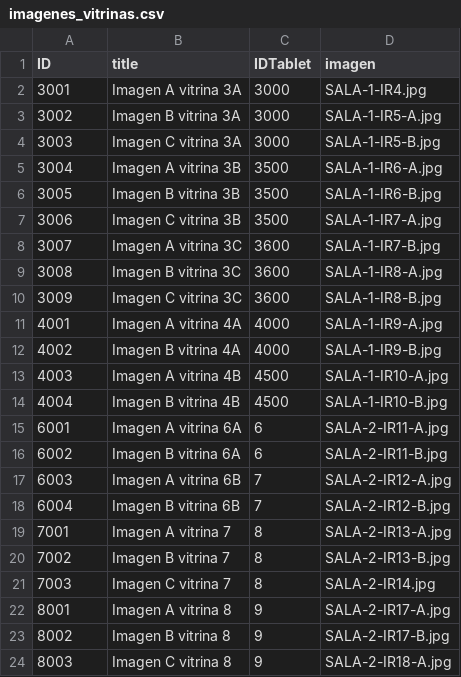
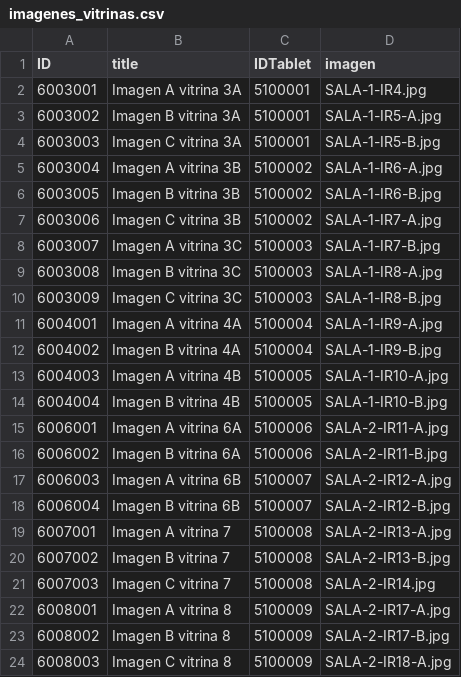
Before and after one commit to Museo-Serena/MUSEO-LA-SERENA-DRUPAL, a CSV file: modules/custom/custom_migrate/sources/imagenes_vitrinas.csv, drawn as a sheet; only a part is shown; the diff covers the shown part only.

```diff
--- a/modules/custom/custom_migrate/sources/imagenes_vitrinas.csv
+++ b/modules/custom/custom_migrate/sources/imagenes_vitrinas.csv
@@ -1,24 +1,24 @@
 ID,title,IDTablet,imagen
-3001,Imagen A vitrina 3A,3000,SALA-1-IR4.jpg
-3002,Imagen B vitrina 3A,3000,SALA-1-IR5-A.jpg
-3003,Imagen C vitrina 3A,3000,SALA-1-IR5-B.jpg
-3004,Imagen A vitrina 3B,3500,SALA-1-IR6-A.jpg
-3005,Imagen B vitrina 3B,3500,SALA-1-IR6-B.jpg
-3006,Imagen C vitrina 3B,3500,SALA-1-IR7-A.jpg
-3007,Imagen A vitrina 3C,3600,SALA-1-IR7-B.jpg
-3008,Imagen B vitrina 3C,3600,SALA-1-IR8-A.jpg
-3009,Imagen C vitrina 3C,3600,SALA-1-IR8-B.jpg
-4001,Imagen A vitrina 4A,4000,SALA-1-IR9-A.jpg
-4002,Imagen B vitrina 4A,4000,SALA-1-IR9-B.jpg
-4003,Imagen A vitrina 4B,4500,SALA-1-IR10-A.jpg
-4004,Imagen B vitrina 4B,4500,SALA-1-IR10-B.jpg
-6001,Imagen A vitrina 6A,6,SALA-2-IR11-A.jpg
-6002,Imagen B vitrina 6A,6,SALA-2-IR11-B.jpg
-6003,Imagen A vitrina 6B,7,SALA-2-IR12-A.jpg
-6004,Imagen B vitrina 6B,7,SALA-2-IR12-B.jpg
-7001,Imagen A vitrina 7,8,SALA-2-IR13-A.jpg
-7002,Imagen B vitrina 7,8,SALA-2-IR13-B.jpg
-7003,Imagen C vitrina 7,8,SALA-2-IR14.jpg
-8001,Imagen A vitrina 8,9,SALA-2-IR17-A.jpg
-8002,Imagen B vitrina 8,9,SALA-2-IR17-B.jpg
-8003,Imagen C vitrina 8,9,SALA-2-IR18-A.jpg
+6003001,Imagen A vitrina 3A,5100001,SALA-1-IR4.jpg
+6003002,Imagen B vitrina 3A,5100001,SALA-1-IR5-A.jpg
+6003003,Imagen C vitrina 3A,5100001,SALA-1-IR5-B.jpg
+6003004,Imagen A vitrina 3B,5100002,SALA-1-IR6-A.jpg
+6003005,Imagen B vitrina 3B,5100002,SALA-1-IR6-B.jpg
+6003006,Imagen C vitrina 3B,5100002,SALA-1-IR7-A.jpg
+6003007,Imagen A vitrina 3C,5100003,SALA-1-IR7-B.jpg
+6003008,Imagen B vitrina 3C,5100003,SALA-1-IR8-A.jpg
+6003009,Imagen C vitrina 3C,5100003,SALA-1-IR8-B.jpg
+6004001,Imagen A vitrina 4A,5100004,SALA-1-IR9-A.jpg
+6004002,Imagen B vitrina 4A,5100004,SALA-1-IR9-B.jpg
+6004003,Imagen A vitrina 4B,5100005,SALA-1-IR10-A.jpg
+6004004,Imagen B vitrina 4B,5100005,SALA-1-IR10-B.jpg
+6006001,Imagen A vitrina 6A,5100006,SALA-2-IR11-A.jpg
+6006002,Imagen B vitrina 6A,5100006,SALA-2-IR11-B.jpg
+6006003,Imagen A vitrina 6B,5100007,SALA-2-IR12-A.jpg
+6006004,Imagen B vitrina 6B,5100007,SALA-2-IR12-B.jpg
+6007001,Imagen A vitrina 7,5100008,SALA-2-IR13-A.jpg
+6007002,Imagen B vitrina 7,5100008,SALA-2-IR13-B.jpg
+6007003,Imagen C vitrina 7,5100008,SALA-2-IR14.jpg
+6008001,Imagen A vitrina 8,5100009,SALA-2-IR17-A.jpg
+6008002,Imagen B vitrina 8,5100009,SALA-2-IR17-B.jpg
+6008003,Imagen C vitrina 8,5100009,SALA-2-IR18-A.jpg
```
Also changed, not shown: 90 edited cells elsewhere in this file, modules/custom/custom_migrate/sources/grupos.csv, modules/custom/custom_migrate/sources/objetos.csv, 4 other files.
